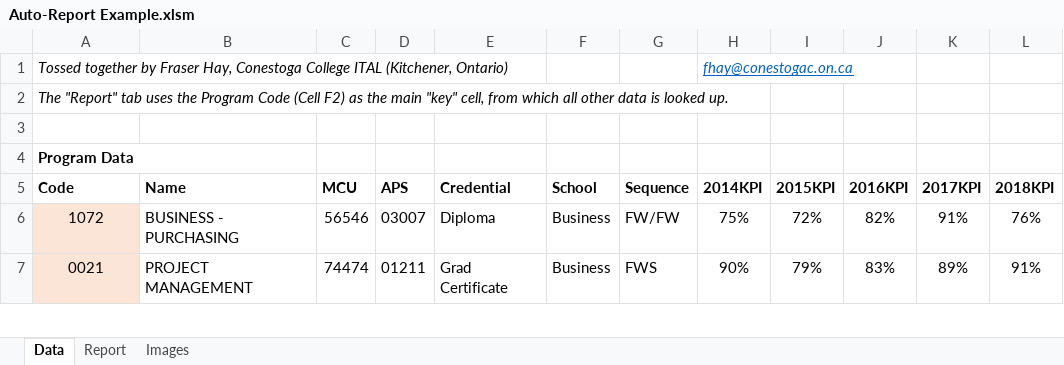
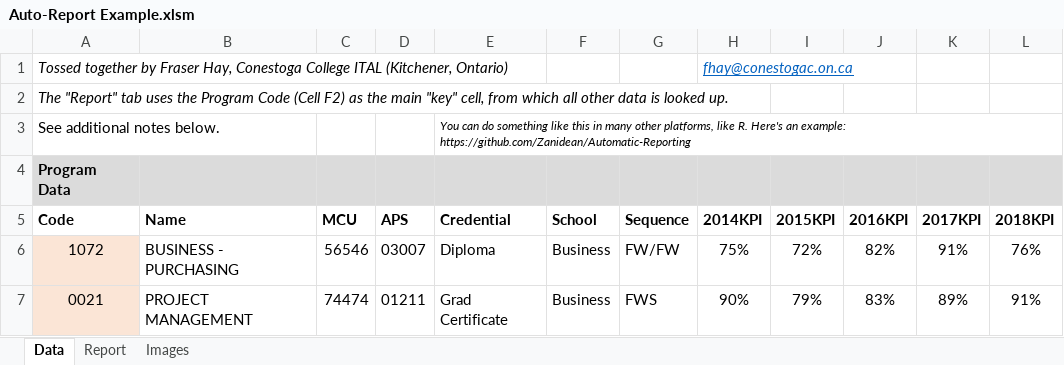
Before and after one commit to cirpa-acpri/codeshare, an Excel workbook: Excel & Visual Basic/Examples/Auto-Report Example.xlsm, sheet Data, drawn as a sheet; only a part is shown; values as stored, in another font and other column widths than the file's, no borders; charts and pictures not drawn; the diff names each change by its address in the sheet, - before the commit and + after, or states it on an @@ line.

```diff
--- a/Excel & Visual Basic/Examples/Auto-Report Example.xlsm (sheet Data)
+++ b/Excel & Visual Basic/Examples/Auto-Report Example.xlsm (sheet Data)
-row 3: (empty)
+row 3: See additional notes below. |  |  |  | You can do something like this in many other platforms, like R. Here's an example: https://github.com/Zanidean/Automatic-Reporting
-A4:L4 fill: none
+A4:L4 fill: #DBDBDB
```
Also changed, not shown: charts or pictures, 1 other file.
